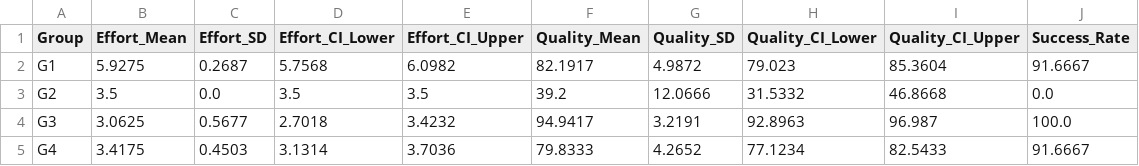
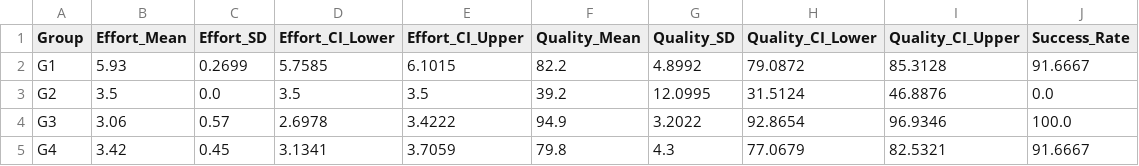
Before and after one commit to tanhaei/ai-scheduling-exp, a CSV file: group_summary.csv, drawn as a sheet.

```diff
--- a/group_summary.csv
+++ b/group_summary.csv
@@ -1,5 +1,5 @@
 Group,Effort_Mean,Effort_SD,Effort_CI_Lower,Effort_CI_Upper,Quality_Mean,Quality_SD,Quality_CI_Lower,Quality_CI_Upper,Success_Rate
-G1,5.9275,0.2687,5.7568,6.0982,82.1917,4.9872,79.023,85.3604,91.6667
-G2,3.5,0.0,3.5,3.5,39.2,12.0666,31.5332,46.8668,0.0
-G3,3.0625,0.5677,2.7018,3.4232,94.9417,3.2191,92.8963,96.987,100.0
-G4,3.4175,0.4503,3.1314,3.7036,79.8333,4.2652,77.1234,82.5433,91.6667
+G1,5.93,0.2699,5.7585,6.1015,82.2,4.8992,79.0872,85.3128,91.6667
+G2,3.5,0.0,3.5,3.5,39.2,12.0995,31.5124,46.8876,0.0
+G3,3.06,0.57,2.6978,3.4222,94.9,3.2022,92.8654,96.9346,100.0
+G4,3.42,0.45,3.1341,3.7059,79.8,4.3,77.0679,82.5321,91.6667
```
Also changed, not shown: alpha_fitting.csv, data/dataset_48.csv, 8 other files.
